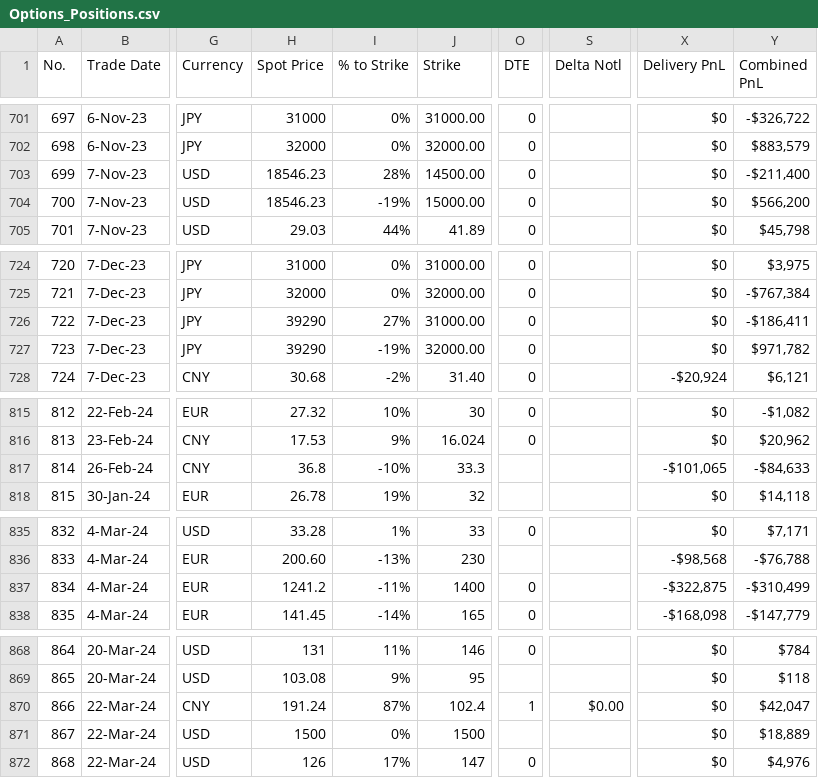
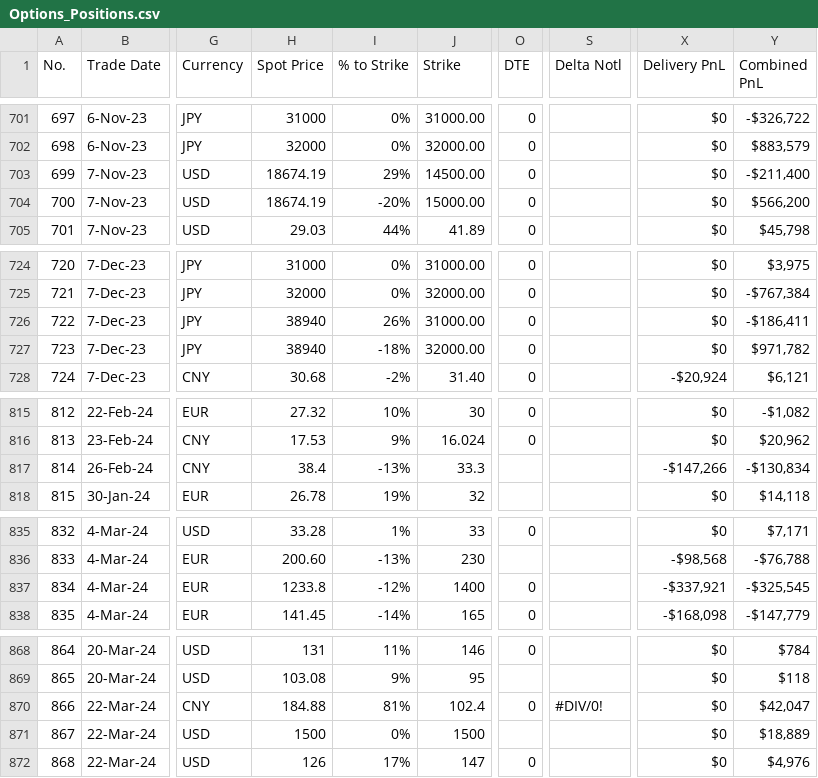
Before and after one commit to papatr33/AOB, a CSV file: Options_Positions.csv, drawn as a sheet; only a part is shown, gaps mark what is left out; the diff covers the shown part only; the diff names each change by its address in the sheet, - before the commit and + after, or states it on an @@ line.

```diff
--- a/Options_Positions.csv
+++ b/Options_Positions.csv
-H703:H704 (Spot Price): 18546.23
+H703:H704 (Spot Price): 18674.19
-I703 (% to Strike): 28%
+I703 (% to Strike): 29%
-I704 (% to Strike): -19%
+I704 (% to Strike): -20%
-H726:H727 (Spot Price): 39290
+H726:H727 (Spot Price): 38940
-I726 (% to Strike): 27%
+I726 (% to Strike): 26%
-I727 (% to Strike): -19%
+I727 (% to Strike): -18%
-H817 (Spot Price): 36.8
+H817 (Spot Price): 38.4
-I817 (% to Strike): -10%
+I817 (% to Strike): -13%
-X817 (Delivery PnL): -$101,065
+X817 (Delivery PnL): -$147,266
-Y817 (Combined PnL): -$84,633
+Y817 (Combined PnL): -$130,834
-H837 (Spot Price): 1241.2
+H837 (Spot Price): 1233.8
-I837 (% to Strike): -11%
+I837 (% to Strike): -12%
-X837 (Delivery PnL): -$322,875
+X837 (Delivery PnL): -$337,921
-Y837 (Combined PnL): -$310,499
+Y837 (Combined PnL): -$325,545
-H870 (Spot Price): 191.24
+H870 (Spot Price): 184.88
-I870 (% to Strike): 87%
+I870 (% to Strike): 81%
-O870 (DTE): 1
+O870 (DTE): 0
-S870 (Delta Notl): $0.00
+S870 (Delta Notl): #DIV/0!
```
Also changed, not shown: 2 added rows and 79 edited cells elsewhere in this file.
